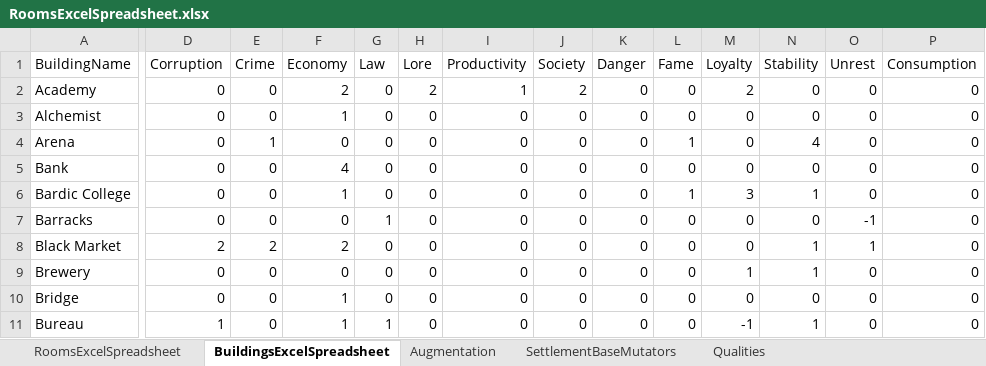
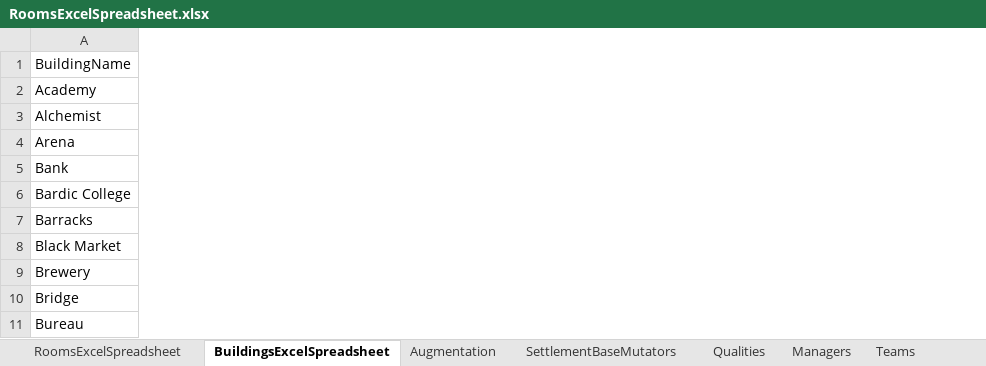
Before and after one commit to amatheney/KingdomBuildingUtilities, an Excel workbook: RoomsExcelSpreadsheet.xlsx, sheet BuildingsExcelSpreadsheet, drawn as a sheet; only a part is shown, gaps mark what is left out; values as stored, in another font and other column widths than the file's, no borders; the diff covers the shown part only; the diff names each change by its address in the sheet, - before the commit and + after, or states it on an @@ line.

Commit message:
Business Superstructure
First in-progress build of Business superclass - combines Owner,
Building, Room, Manager, Organization and Team under Business, which is
under Landowner, which is under CentralCommand.

```diff
--- a/RoomsExcelSpreadsheet.xlsx (sheet BuildingsExcelSpreadsheet)
+++ b/RoomsExcelSpreadsheet.xlsx (sheet BuildingsExcelSpreadsheet)
+sheet tab: Managers
+sheet tab: Teams
@@ column D (Corruption) hidden, rows 2-11: 0 | 0 | 0 | 0 | 0 | 0 | 2 | 0 | 0 | 1 @@
@@ column E (Crime) hidden, rows 2-11: 0 | 0 | 1 | 0 | 0 | 0 | 2 | 0 | 0 | 0 @@
@@ column F (Economy) hidden, rows 2-11: 2 | 1 | 0 | 4 | 1 | 0 | 2 | 0 | 1 | 1 @@
@@ column G (Law) hidden, rows 2-11: 0 | 0 | 0 | 0 | 0 | 1 | 0 | 0 | 0 | 1 @@
@@ column H (Lore) hidden, rows 2-11: 2 | 0 | 0 | 0 | 0 | 0 | 0 | 0 | 0 | 0 @@
@@ column I (Productivity) hidden, rows 2-11: 1 | 0 | 0 | 0 | 0 | 0 | 0 | 0 | 0 | 0 @@
@@ column J (Society) hidden, rows 2-11: 2 | 0 | 0 | 0 | 0 | 0 | 0 | 0 | 0 | 0 @@
@@ column K (Danger) hidden, rows 2-11: all 0 @@
@@ column L (Fame) hidden, rows 2-11: 0 | 0 | 1 | 0 | 1 | 0 | 0 | 0 | 0 | 0 @@
@@ column M (Loyalty) hidden, rows 2-11: 2 | 0 | 0 | 0 | 3 | 0 | 0 | 1 | 0 | -1 @@
@@ column N (Stability) hidden, rows 2-11: 0 | 0 | 4 | 0 | 1 | 0 | 1 | 1 | 0 | 1 @@
@@ column O (Unrest) hidden, rows 2-11: 0 | 0 | 0 | 0 | 0 | -1 | 1 | 0 | 0 | 0 @@
@@ column P (Consumption) hidden, rows 2-11: all 0 @@
```
Also changed, not shown: 4 removed columns elsewhere in this sheet, 33 other files.
